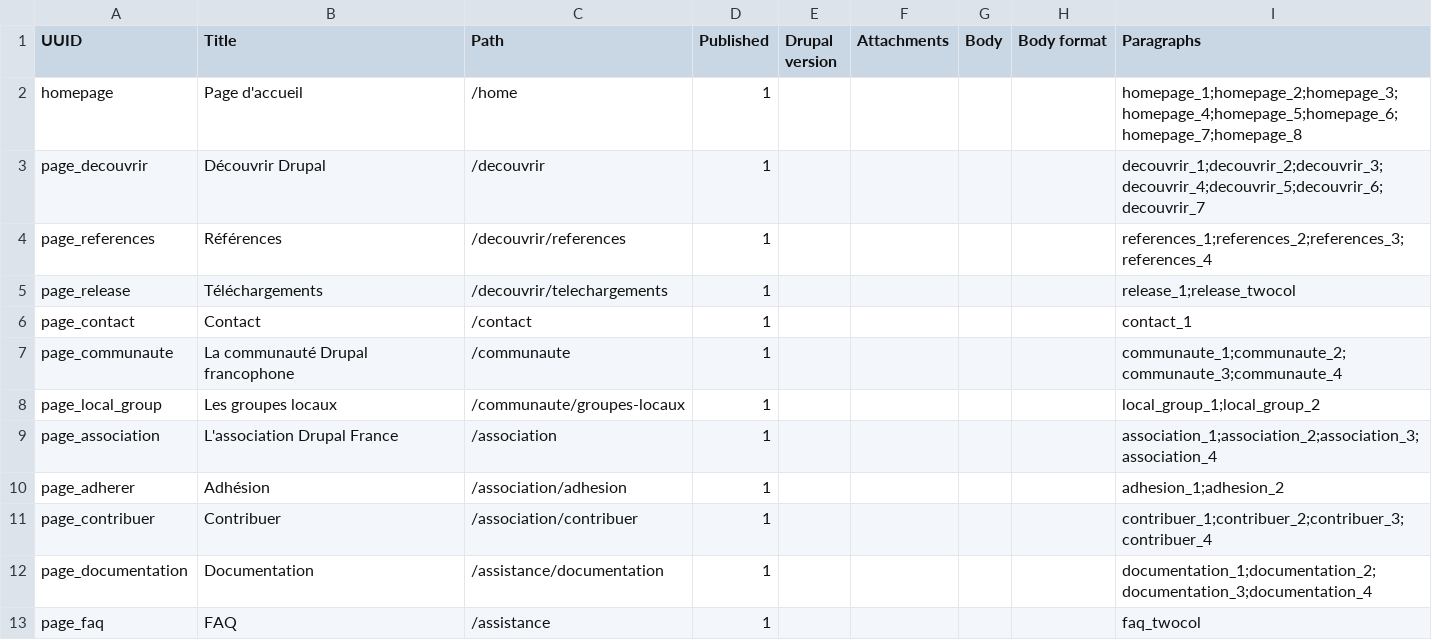
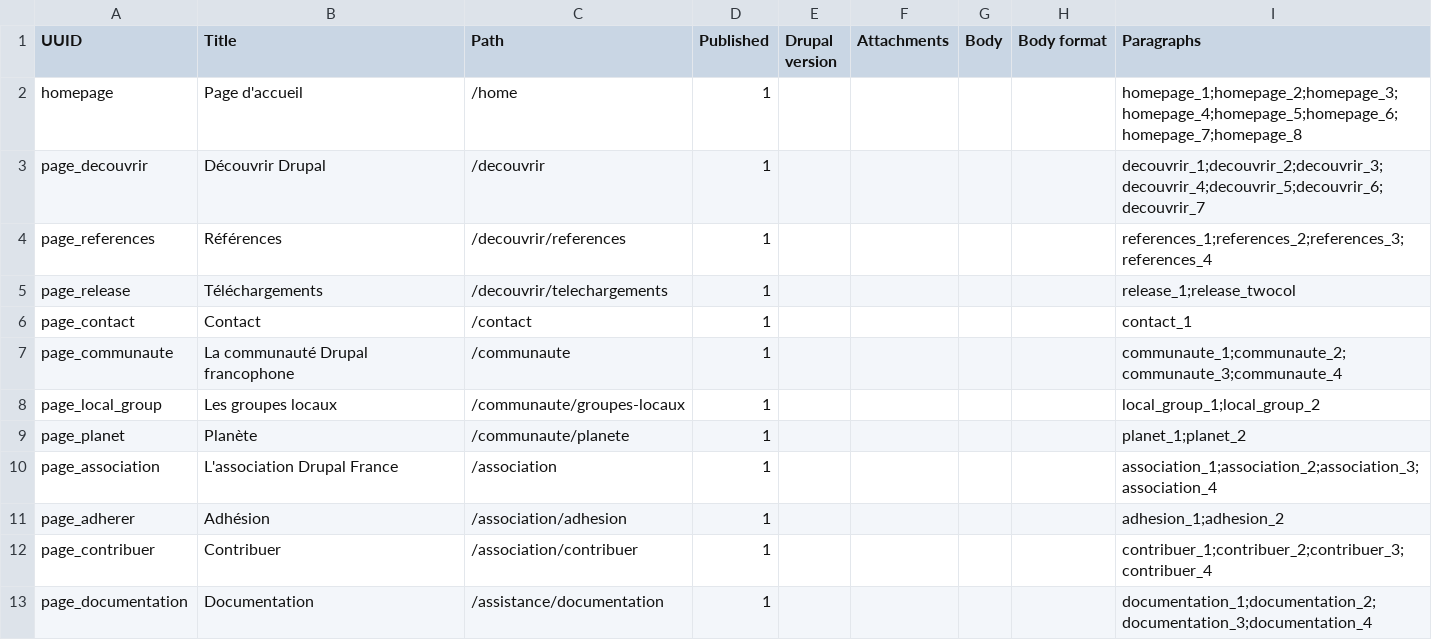
Before and after one commit to Drupal-FR/site-drupalfr, a CSV file: www/modules/custom/drupalfr_migrate/migrations/data/page.csv, drawn as a sheet; only a part is shown; the shorter side is filled out with more unchanged rows.

Commit message:
Rework planet page.

```diff
--- a/www/modules/custom/drupalfr_migrate/migrations/data/page.csv
+++ b/www/modules/custom/drupalfr_migrate/migrations/data/page.csv
@@ -8,2 +8,3 @@
 "page_local_group","Les groupes locaux","/communaute/groupes-locaux",1,,,,,"local_group_1;local_group_2"
+"page_planet","Planète","/communaute/planete",1,,,,,"planet_1;planet_2"
 "page_association","L'association Drupal France","/association",1,,,,,"association_1;association_2;association_3;association_4"
```
Also changed, not shown: www/modules/custom/drupalfr_migrate/migrations/data/menu_link.csv, www/modules/custom/drupalfr_migrate/migrations/data/paragraph.csv, 9 other files.
